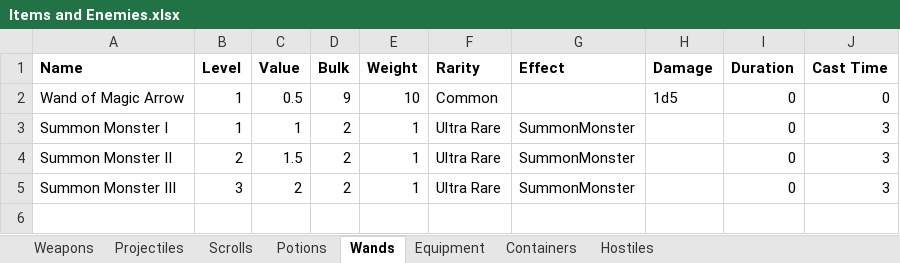
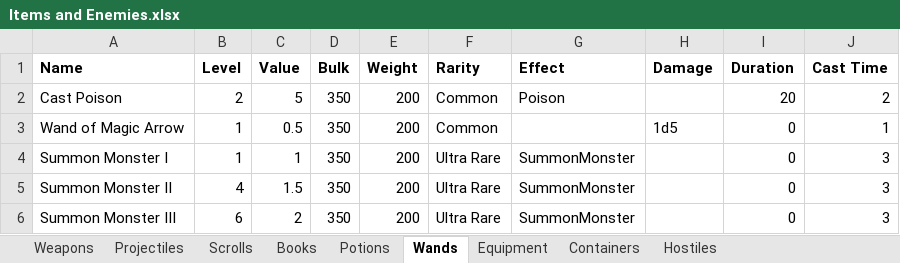
Before and after one commit to NTDLS/RogueQuest, an Excel workbook: Documentation/Items and Enemies.xlsx, sheet Wands, drawn as a sheet; values as stored, in another font and other column widths than the file's, no borders; addresses are those after the commit; the diff names each change by its address in the sheet, - before the commit and + after, or states it on an @@ line.

```diff
--- a/Documentation/Items and Enemies.xlsx (sheet Wands)
+++ b/Documentation/Items and Enemies.xlsx (sheet Wands)
+sheet tab: Books
+row 2: Cast Poison | 2 | 5 | 350 | 200 | Common | Poison |  | 20 | 2
-D3 (Bulk): 9
+D3 (Bulk): 350
-E3 (Weight): 10
+E3 (Weight): 200
-J3 (Cast Time): 0
+J3 (Cast Time): 1
-D4:D6 (Bulk): 2
+D4:D6 (Bulk): 350
-E4:E6 (Weight): 1
+E4:E6 (Weight): 200
-B5 (Level): 2
+B5 (Level): 4
-B6 (Level): 3
+B6 (Level): 6
```
Also changed, not shown: sheet Containers, sheet Scrolls, sheet Potions, sheet Weapons, sheet Equipment, sheet Hostiles, 1 more sheet, 1 other file.
